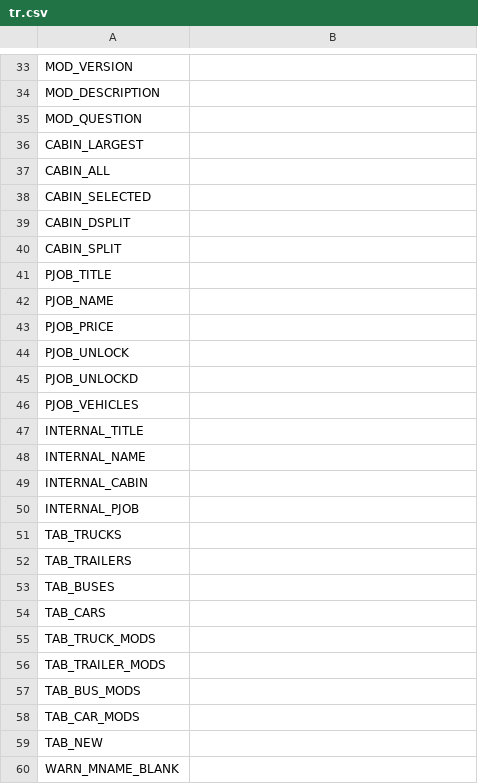
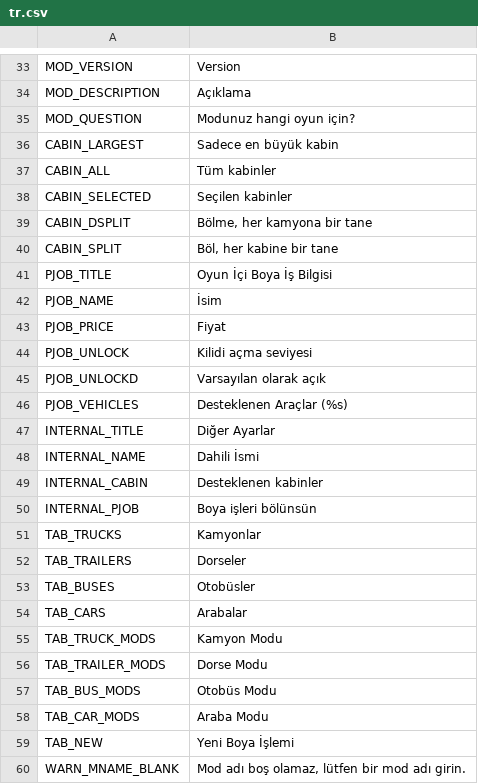
Before and after one commit to Carsmaniac/paintjob-packer, a CSV file: locale/tr.csv, drawn as a sheet; only a part is shown, gaps mark what is left out; the diff covers the shown part only.

```diff
--- a/locale/tr.csv
+++ b/locale/tr.csv
@@ -33,28 +33,28 @@
-"MOD_VERSION",""
-"MOD_DESCRIPTION",""
-"MOD_QUESTION",""
-"CABIN_LARGEST",""
-"CABIN_ALL",""
-"CABIN_SELECTED",""
-"CABIN_DSPLIT",""
-"CABIN_SPLIT",""
-"PJOB_TITLE",""
-"PJOB_NAME",""
-"PJOB_PRICE",""
-"PJOB_UNLOCK",""
-"PJOB_UNLOCKD",""
-"PJOB_VEHICLES",""
-"INTERNAL_TITLE",""
-"INTERNAL_NAME",""
-"INTERNAL_CABIN",""
-"INTERNAL_PJOB",""
-"TAB_TRUCKS",""
-"TAB_TRAILERS",""
-"TAB_BUSES",""
-"TAB_CARS",""
-"TAB_TRUCK_MODS",""
-"TAB_TRAILER_MODS",""
-"TAB_BUS_MODS",""
-"TAB_CAR_MODS",""
-"TAB_NEW",""
-"WARN_MNAME_BLANK",""
+"MOD_VERSION","Version"
+"MOD_DESCRIPTION","Açıklama"
+"MOD_QUESTION","Modunuz hangi oyun için?"
+"CABIN_LARGEST","Sadece en büyük kabin"
+"CABIN_ALL","Tüm kabinler"
+"CABIN_SELECTED","Seçilen kabinler"
+"CABIN_DSPLIT","Bölme, her kamyona bir tane"
+"CABIN_SPLIT","Böl, her kabine bir tane"
+"PJOB_TITLE","Oyun İçi Boya İş Bilgisi"
+"PJOB_NAME","İsim"
+"PJOB_PRICE","Fiyat"
+"PJOB_UNLOCK","Kilidi açma seviyesi"
+"PJOB_UNLOCKD","Varsayılan olarak açık"
+"PJOB_VEHICLES","Desteklenen Araçlar (%s)"
+"INTERNAL_TITLE","Diğer Ayarlar"
+"INTERNAL_NAME","Dahili İsmi"
+"INTERNAL_CABIN","Desteklenen kabinler"
+"INTERNAL_PJOB","Boya işleri bölünsün"
+"TAB_TRUCKS","Kamyonlar"
+"TAB_TRAILERS","Dorseler"
+"TAB_BUSES","Otobüsler"
+"TAB_CARS","Arabalar"
+"TAB_TRUCK_MODS","Kamyon Modu"
+"TAB_TRAILER_MODS","Dorse Modu"
+"TAB_BUS_MODS","Otobüs Modu"
+"TAB_CAR_MODS","Araba Modu"
+"TAB_NEW","Yeni Boya İşlemi"
+"WARN_MNAME_BLANK","Mod adı boş olamaz, lütfen bir mod adı girin."
```
Also changed, not shown: 133 edited cells elsewhere in this file.
